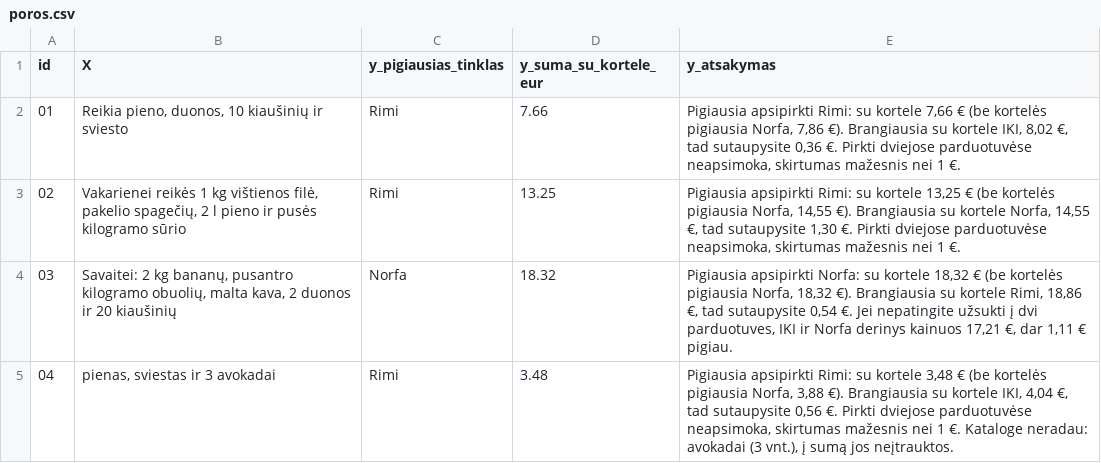
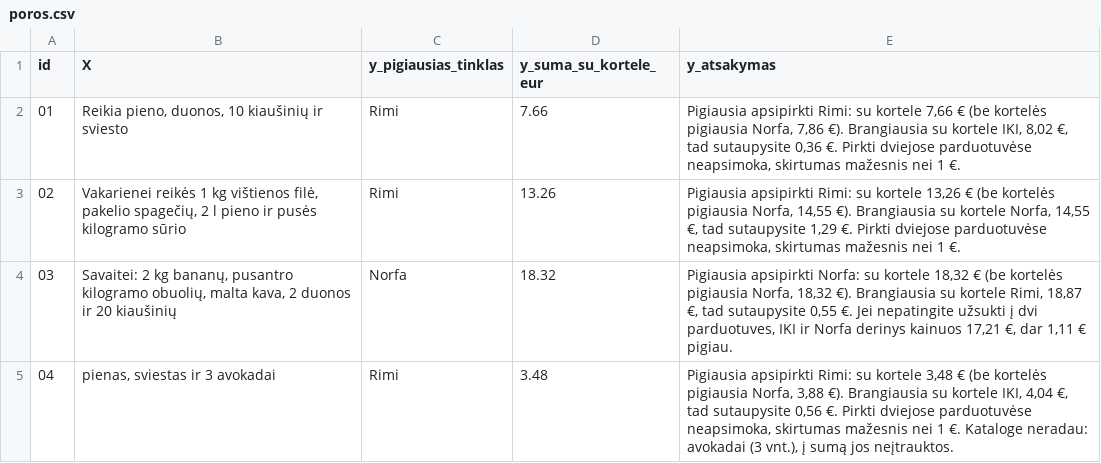
Before and after one commit to gabrielbaranovskij/krepselisai, a CSV file: data/poros.csv, drawn as a sheet.

```diff
--- a/data/poros.csv
+++ b/data/poros.csv
@@ -2,4 +2,4 @@ id,X,y_pigiausias_tinklas,y_suma_su_kortele_eur,y_atsakymas
 01,"Reikia pieno, duonos, 10 kiaušinių ir sviesto",Rimi,7.66,"Pigiausia apsipirkti Rimi: su kortele 7,66 € (be kortelės pigiausia Norfa, 7,86 €). Brangiausia su kortele IKI, 8,02 €, tad sutaupysite 0,36 €. Pirkti dviejose parduotuvėse neapsimoka, skirtumas mažesnis nei 1 €."
-02,"Vakarienei reikės 1 kg vištienos filė, pakelio spagečių, 2 l pieno ir pusės kilogramo sūrio",Rimi,13.25,"Pigiausia apsipirkti Rimi: su kortele 13,25 € (be kortelės pigiausia Norfa, 14,55 €). Brangiausia su kortele Norfa, 14,55 €, tad sutaupysite 1,30 €. Pirkti dviejose parduotuvėse neapsimoka, skirtumas mažesnis nei 1 €."
-03,"Savaitei: 2 kg bananų, pusantro kilogramo obuolių, malta kava, 2 duonos ir 20 kiaušinių",Norfa,18.32,"Pigiausia apsipirkti Norfa: su kortele 18,32 € (be kortelės pigiausia Norfa, 18,32 €). Brangiausia su kortele Rimi, 18,86 €, tad sutaupysite 0,54 €. Jei nepatingite užsukti į dvi parduotuves, IKI ir Norfa derinys kainuos 17,21 €, dar 1,11 € pigiau."
+02,"Vakarienei reikės 1 kg vištienos filė, pakelio spagečių, 2 l pieno ir pusės kilogramo sūrio",Rimi,13.26,"Pigiausia apsipirkti Rimi: su kortele 13,26 € (be kortelės pigiausia Norfa, 14,55 €). Brangiausia su kortele Norfa, 14,55 €, tad sutaupysite 1,29 €. Pirkti dviejose parduotuvėse neapsimoka, skirtumas mažesnis nei 1 €."
+03,"Savaitei: 2 kg bananų, pusantro kilogramo obuolių, malta kava, 2 duonos ir 20 kiaušinių",Norfa,18.32,"Pigiausia apsipirkti Norfa: su kortele 18,32 € (be kortelės pigiausia Norfa, 18,32 €). Brangiausia su kortele Rimi, 18,87 €, tad sutaupysite 0,55 €. Jei nepatingite užsukti į dvi parduotuves, IKI ir Norfa derinys kainuos 17,21 €, dar 1,11 € pigiau."
 04,"pienas, sviestas ir 3 avokadai",Rimi,3.48,"Pigiausia apsipirkti Rimi: su kortele 3,48 € (be kortelės pigiausia Norfa, 3,88 €). Brangiausia su kortele IKI, 4,04 €, tad sutaupysite 0,56 €. Pirkti dviejose parduotuvėse neapsimoka, skirtumas mažesnis nei 1 €. Kataloge neradau: avokadai (3 vnt.), į sumą jos neįtrauktos."
```
Also changed, not shown: 10 other files.
